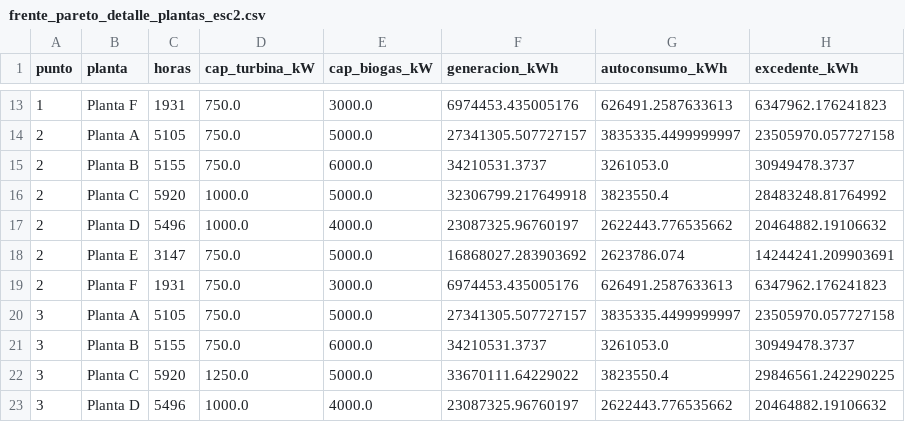
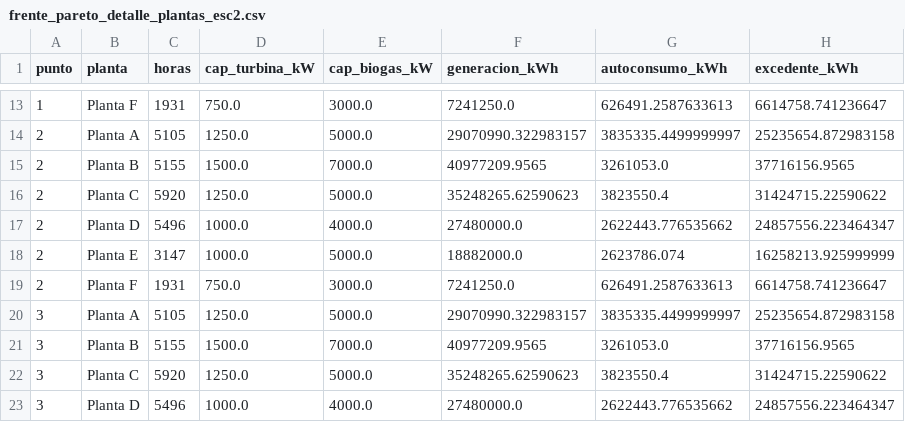
Before and after one commit to juncal0/valorizacion-biomasa-palma, a CSV file: frente_pareto_detalle_plantas_esc2.csv, drawn as a sheet; only a part is shown, gaps mark what is left out; the diff covers the shown part only.

```diff
--- a/frente_pareto_detalle_plantas_esc2.csv
+++ b/frente_pareto_detalle_plantas_esc2.csv
@@ -13,11 +13,11 @@ punto,planta,horas,cap_turbina_kW,cap_biogas_kW,generacion_kWh,autoconsumo_kWh,e
-1,Planta F,1931,750.0,3000.0,6974453.435005176,626491.2587633613,6347962.176241823
-2,Planta A,5105,750.0,5000.0,27341305.507727157,3835335.4499999997,23505970.057727158
-2,Planta B,5155,750.0,6000.0,34210531.3737,3261053.0,30949478.3737
-2,Planta C,5920,1000.0,5000.0,32306799.217649918,3823550.4,28483248.81764992
-2,Planta D,5496,1000.0,4000.0,23087325.96760197,2622443.776535662,20464882.19106632
-2,Planta E,3147,750.0,5000.0,16868027.283903692,2623786.074,14244241.209903691
-2,Planta F,1931,750.0,3000.0,6974453.435005176,626491.2587633613,6347962.176241823
-3,Planta A,5105,750.0,5000.0,27341305.507727157,3835335.4499999997,23505970.057727158
-3,Planta B,5155,750.0,6000.0,34210531.3737,3261053.0,30949478.3737
-3,Planta C,5920,1250.0,5000.0,33670111.64229022,3823550.4,29846561.242290225
-3,Planta D,5496,1000.0,4000.0,23087325.96760197,2622443.776535662,20464882.19106632
+1,Planta F,1931,750.0,3000.0,7241250.0,626491.2587633613,6614758.741236647
+2,Planta A,5105,1250.0,5000.0,29070990.322983157,3835335.4499999997,25235654.872983158
+2,Planta B,5155,1500.0,7000.0,40977209.9565,3261053.0,37716156.9565
+2,Planta C,5920,1250.0,5000.0,35248265.62590623,3823550.4,31424715.22590622
+2,Planta D,5496,1000.0,4000.0,27480000.0,2622443.776535662,24857556.223464347
+2,Planta E,3147,1000.0,5000.0,18882000.0,2623786.074,16258213.925999999
+2,Planta F,1931,750.0,3000.0,7241250.0,626491.2587633613,6614758.741236647
+3,Planta A,5105,1250.0,5000.0,29070990.322983157,3835335.4499999997,25235654.872983158
+3,Planta B,5155,1500.0,7000.0,40977209.9565,3261053.0,37716156.9565
+3,Planta C,5920,1250.0,5000.0,35248265.62590623,3823550.4,31424715.22590622
+3,Planta D,5496,1000.0,4000.0,27480000.0,2622443.776535662,24857556.223464347
```
Also changed, not shown: 161 edited cells elsewhere in this file, frente_pareto_detalle_plantas_esc1.csv, frente_pareto_economico_generacion.csv, 16 other files.
